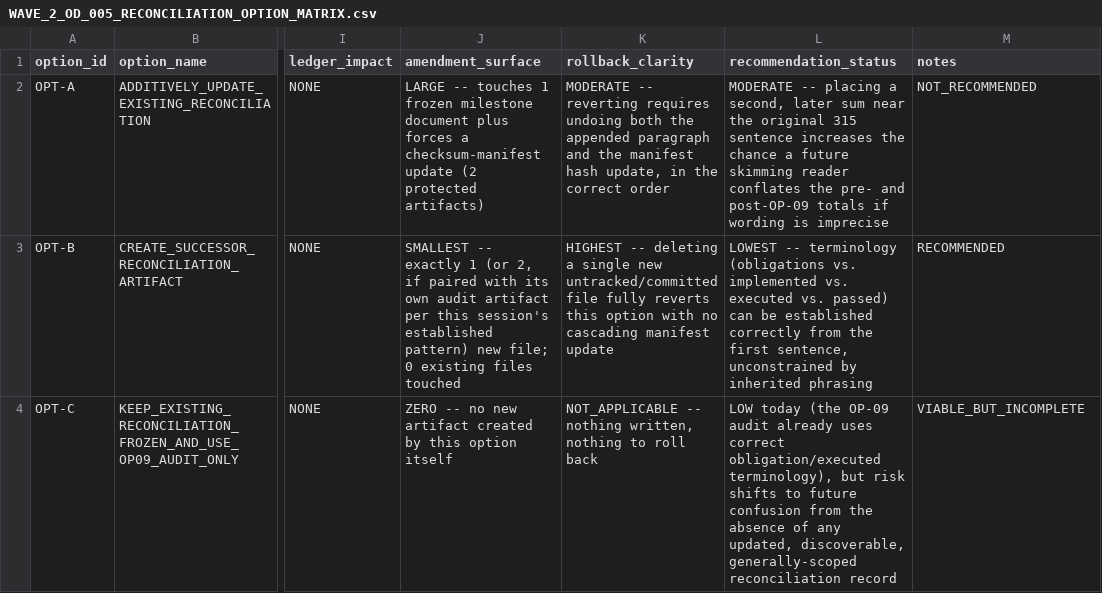
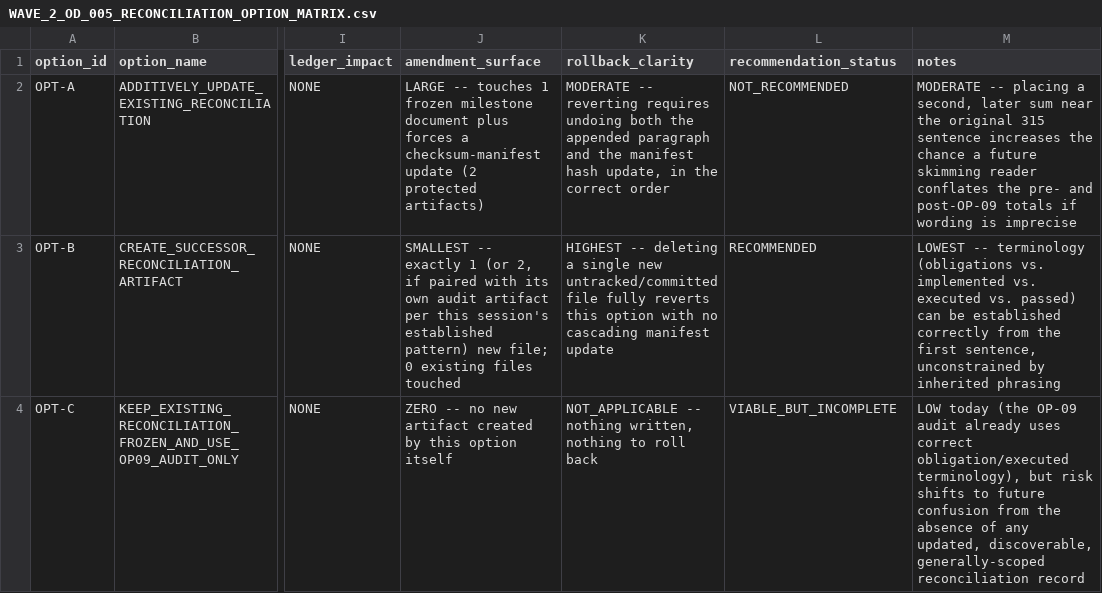
Before and after one commit to mhdikbal/westkust-routes, a CSV file: docs/thesis/pilot_annotation/model3b_v2/adjudication/WAVE_2_OD_005_RECONCILIATION_OPTION_MATRIX.csv, drawn as a sheet; only a part is shown, gaps mark what is left out; the diff names each change by its address in the sheet, - before the commit and + after, or states it on an @@ line.

```diff
--- a/docs/thesis/pilot_annotation/model3b_v2/adjudication/WAVE_2_OD_005_RECONCILIATION_OPTION_MATRIX.csv
+++ b/docs/thesis/pilot_annotation/model3b_v2/adjudication/WAVE_2_OD_005_RECONCILIATION_OPTION_MATRIX.csv
-L2 (recommendation_status): MODERATE -- placing a second, later sum near the original 315 sentence increases the chance a future skimming reader conflates the pre- and post-OP-09 totals if wording is imprecise
+L2 (recommendation_status): NOT_RECOMMENDED
-M2 (notes): NOT_RECOMMENDED
+M2 (notes): MODERATE -- placing a second, later sum near the original 315 sentence increases the chance a future skimming reader conflates the pre- and post-OP-09 totals if wording is imprecise
-L3 (recommendation_status): LOWEST -- terminology (obligations vs. implemented vs. executed vs. passed) can be established correctly from the first sentence, unconstrained by inherited phrasing
+L3 (recommendation_status): RECOMMENDED
-M3 (notes): RECOMMENDED
+M3 (notes): LOWEST -- terminology (obligations vs. implemented vs. executed vs. passed) can be established correctly from the first sentence, unconstrained by inherited phrasing
-L4 (recommendation_status): LOW today (the OP-09 audit already uses correct obligation/executed terminology), but risk shifts to future confusion from the absence of any updated, discoverable, generally-scoped reconciliation record
+L4 (recommendation_status): VIABLE_BUT_INCOMPLETE
-M4 (notes): VIABLE_BUT_INCOMPLETE
+M4 (notes): LOW today (the OP-09 audit already uses correct obligation/executed terminology), but risk shifts to future confusion from the absence of any updated, discoverable, generally-scoped reconciliation record
```
